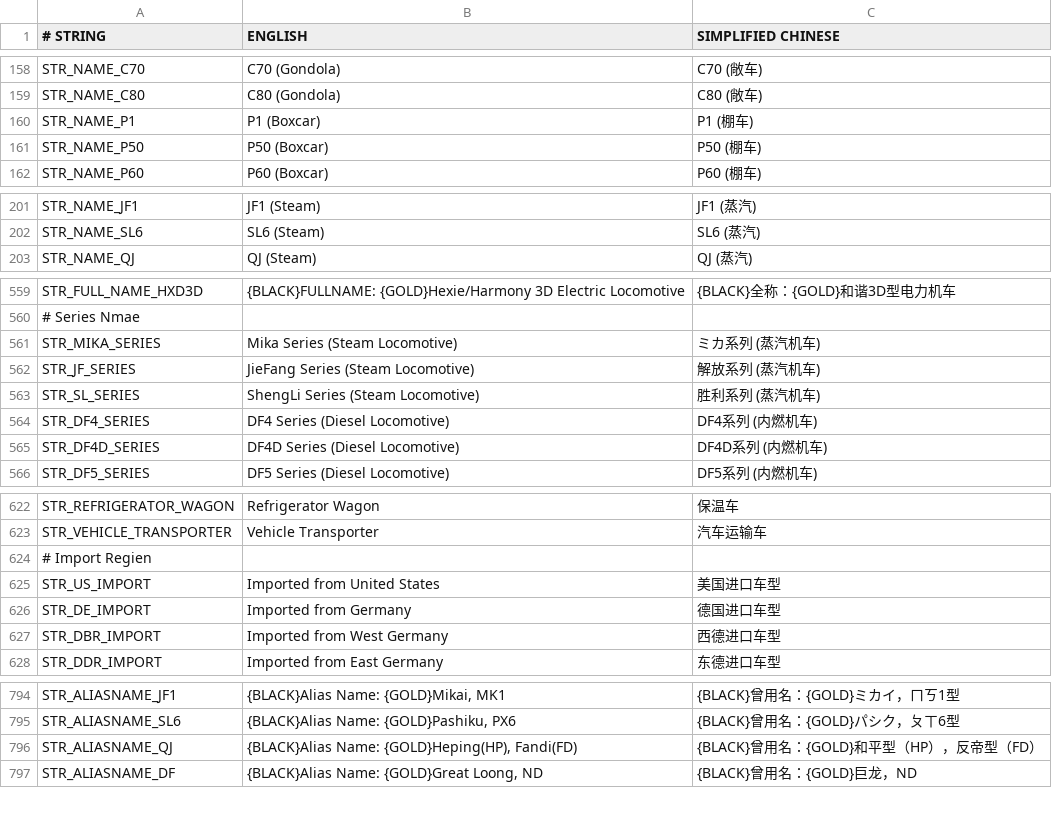
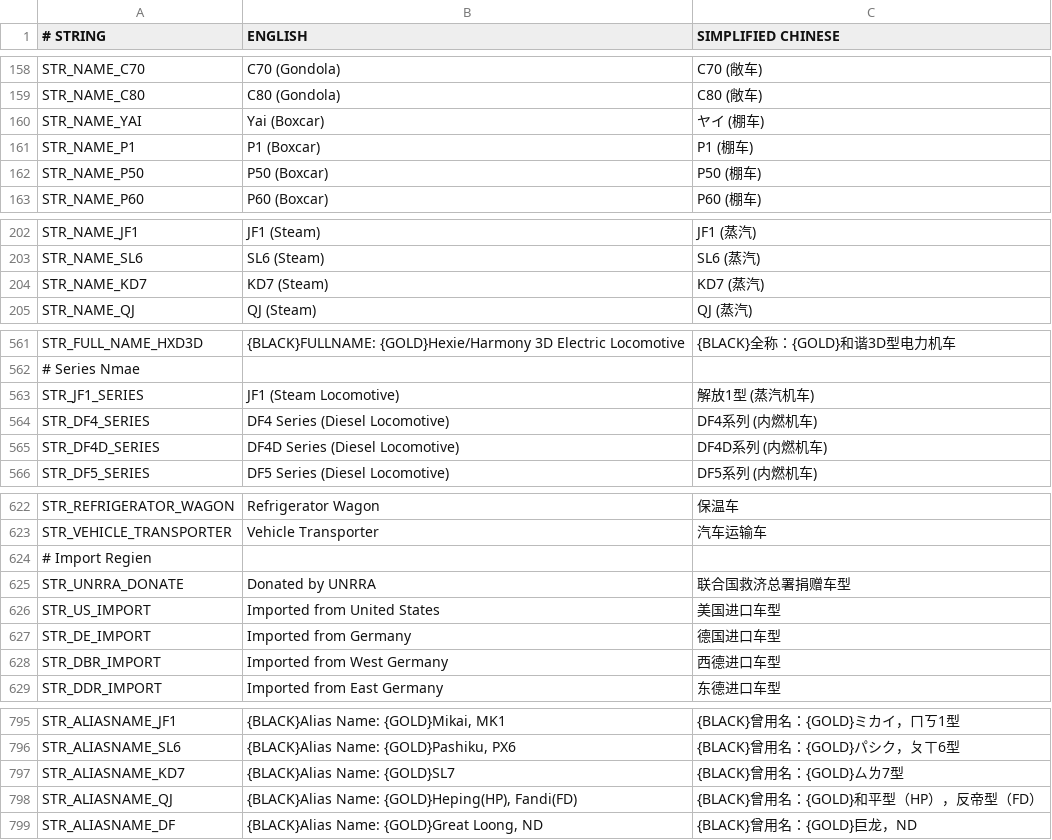
Before and after one commit to kaitokiwa2020/China-Set-Trains, a CSV file: docs/str.csv, drawn as a sheet; only a part is shown, gaps mark what is left out.

```diff
--- a/docs/str.csv
+++ b/docs/str.csv
@@ -159,2 +159,3 @@ STR_NAME_C70,C70 (Gondola),C70 (敞车)
 STR_NAME_C80,C80 (Gondola),C80 (敞车)
+STR_NAME_YAI,Yai (Boxcar),ヤイ (棚车)
 STR_NAME_P1,P1 (Boxcar),P1 (棚车)
@@ -202,2 +203,3 @@ STR_NAME_JF1,JF1 (Steam),JF1 (蒸汽)
 STR_NAME_SL6,SL6 (Steam),SL6 (蒸汽)
+STR_NAME_KD7,KD7 (Steam),KD7 (蒸汽)
 STR_NAME_QJ,QJ (Steam),QJ (蒸汽)
@@ -560,5 +562,3 @@ STR_FULL_NAME_HXD3D,{BLACK}FULLNAME: {GOLD}Hexie/Harmony 3D Electric Locomotive,
 # Series Nmae,,
-STR_MIKA_SERIES,Mika Series (Steam Locomotive),ミカ系列 (蒸汽机车)
-STR_JF_SERIES,JieFang Series (Steam Locomotive),解放系列 (蒸汽机车)
-STR_SL_SERIES,ShengLi Series (Steam Locomotive),胜利系列 (蒸汽机车)
+STR_JF1_SERIES,JF1 (Steam Locomotive),解放1型 (蒸汽机车)
 STR_DF4_SERIES,DF4 Series (Diesel Locomotive),DF4系列 (内燃机车)
@@ -624,2 +624,3 @@ STR_VEHICLE_TRANSPORTER,Vehicle Transporter,汽车运输车
 # Import Regien,,
+STR_UNRRA_DONATE,Donated by UNRRA,联合国救济总署捐赠车型
 STR_US_IMPORT,Imported from United States,美国进口车型
@@ -795,2 +796,3 @@ STR_ALIASNAME_JF1,"{BLACK}Alias Name: {GOLD}Mikai, MK1",{BLACK}曾用名：{GOLD
 STR_ALIASNAME_SL6,"{BLACK}Alias Name: {GOLD}Pashiku, PX6",{BLACK}曾用名：{GOLD}パシク，ㄆㄒ6型
+STR_ALIASNAME_KD7,"{BLACK}Alias Name: {GOLD}SL7",{BLACK}曾用名：{GOLD}ㄙㄌ7型
 STR_ALIASNAME_QJ,"{BLACK}Alias Name: {GOLD}Heping(HP), Fandi(FD)",{BLACK}曾用名：{GOLD}和平型（HP），反帝型（FD）
```
Also changed, not shown: 28 other files.
